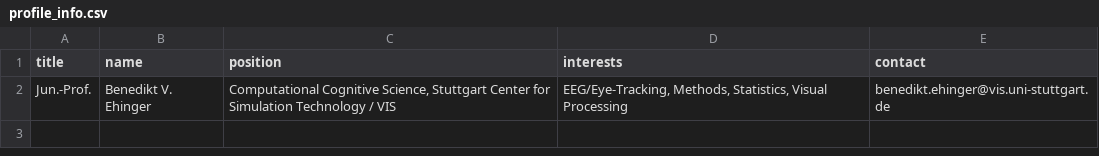
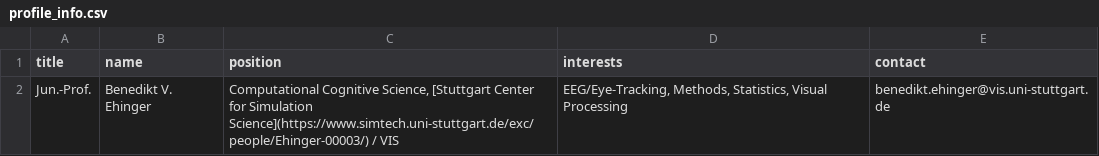
Before and after one commit to s-ccs/s-ccs.github.io, a CSV file: _assets/team/current/001_benedikt_ehinger/profile_info.csv, drawn as a sheet.

Commit message:
Update profile_info.csv

```diff
--- a/_assets/team/current/001_benedikt_ehinger/profile_info.csv
+++ b/_assets/team/current/001_benedikt_ehinger/profile_info.csv
@@ -1,2 +1,2 @@
 title;name;position;interests;contact
-Jun.-Prof.;Benedikt V. Ehinger;Computational Cognitive Science, Stuttgart Center for Simulation Technology / VIS;EEG/Eye-Tracking, Methods, Statistics, Visual Processing;benedikt.ehinger@vis.uni-stuttgart.de
+Jun.-Prof.;Benedikt V. Ehinger;Computational Cognitive Science, [Stuttgart Center for Simulation Science](https://www.simtech.uni-stuttgart.de/exc/people/Ehinger-00003/) / VIS;EEG/Eye-Tracking, Methods, Statistics, Visual Processing;benedikt.ehinger@vis.uni-stuttgart.de
```
